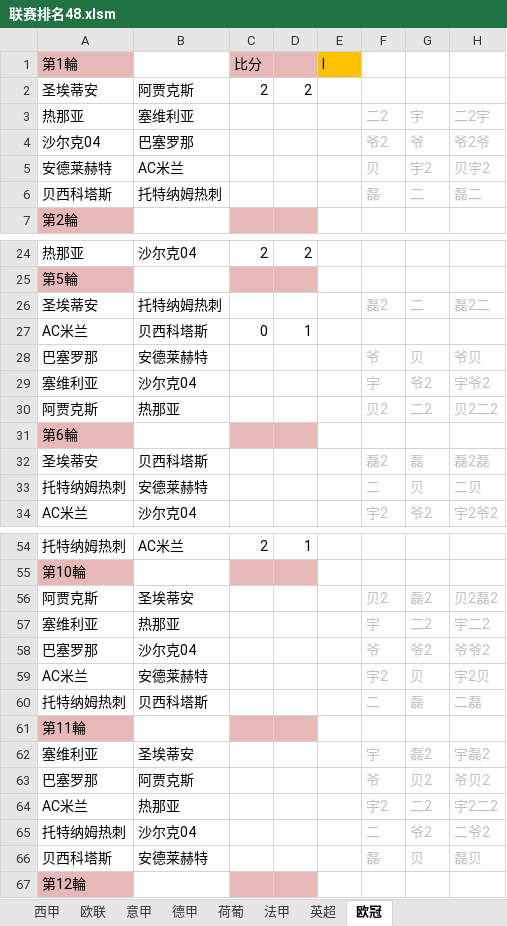
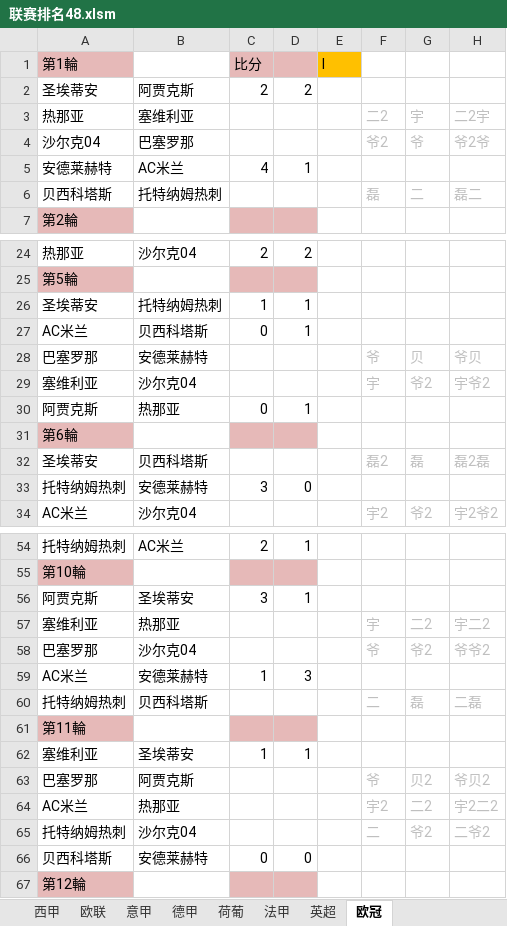
Before and after one commit to yarksee/ISCPrimierLeague, an Excel workbook: 联赛排名48.xlsm, sheet 欧冠, drawn as a sheet; only a part is shown, gaps mark what is left out; values as stored, in another font and other column widths than the file's, no borders; removed rows and columns are numbered as before the commit, all else as after; the diff covers the shown part only; the diff names each change by its address in the sheet, - before the commit and + after, or states it on an @@ line.

Commit message:
更新

```diff
--- a/联赛排名48.xlsm (sheet 欧冠)
+++ b/联赛排名48.xlsm (sheet 欧冠)
-row 5: 安德莱赫特 | AC米兰 |  |  |  | 贝 | 宇2 | 贝宇2
+row 5: 安德莱赫特 | AC米兰 | 4 | 1
-row 26: 圣埃蒂安 | 托特纳姆热刺 |  |  |  | 磊2 | 二 | 磊2二
+row 26: 圣埃蒂安 | 托特纳姆热刺 | 1 | 1
-row 30: 阿贾克斯 | 热那亚 |  |  |  | 贝2 | 二2 | 贝2二2
+row 30: 阿贾克斯 | 热那亚 | 0 | 1
-row 33: 托特纳姆热刺 | 安德莱赫特 |  |  |  | 二 | 贝 | 二贝
+row 33: 托特纳姆热刺 | 安德莱赫特 | 3 | 0
-row 56: 阿贾克斯 | 圣埃蒂安 |  |  |  | 贝2 | 磊2 | 贝2磊2
+row 56: 阿贾克斯 | 圣埃蒂安 | 3 | 1
-row 59: AC米兰 | 安德莱赫特 |  |  |  | 宇2 | 贝 | 宇2贝
+row 59: AC米兰 | 安德莱赫特 | 1 | 3
-row 62: 塞维利亚 | 圣埃蒂安 |  |  |  | 宇 | 磊2 | 宇磊2
+row 62: 塞维利亚 | 圣埃蒂安 | 1 | 1
-row 66: 贝西科塔斯 | 安德莱赫特 |  |  |  | 磊 | 贝 | 磊贝
+row 66: 贝西科塔斯 | 安德莱赫特 | 0 | 0
```
Also changed, not shown: 4 added rows and 4 removed rows elsewhere in this sheet, sheet 达修波得.
